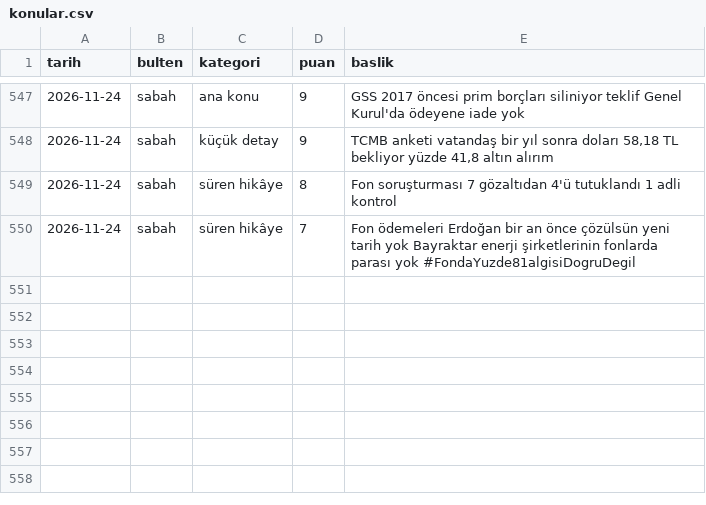
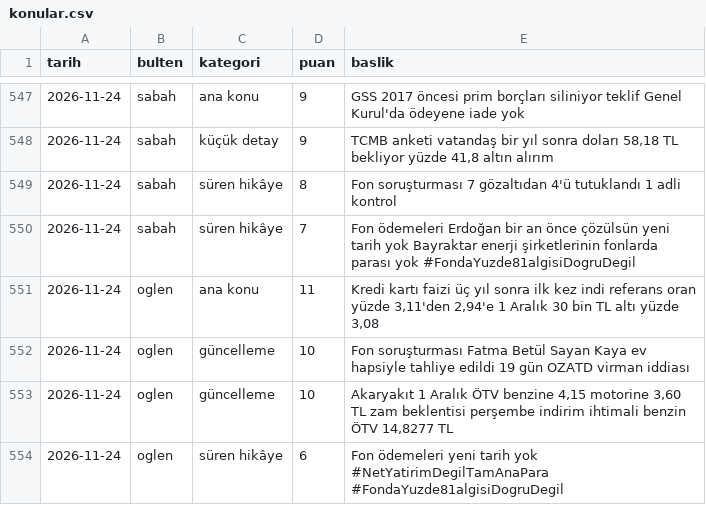
Before and after one commit to ozanturk19/Paranediyor, a CSV file: gundem/konular.csv, drawn as a sheet; only a part is shown, gaps mark what is left out.

```diff
--- a/gundem/konular.csv
+++ b/gundem/konular.csv
@@ -550 +550,5 @@ tarih,bulten,kategori,puan,baslik
 2026-11-24,sabah,süren hikâye,7,"Fon ödemeleri Erdoğan bir an önce çözülsün yeni tarih yok Bayraktar enerji şirketlerinin fonlarda parası yok #FondaYuzde81algisiDogruDegil"
+2026-11-24,oglen,ana konu,11,"Kredi kartı faizi üç yıl sonra ilk kez indi referans oran yüzde 3,11'den 2,94'e 1 Aralık 30 bin TL altı yüzde 3,08"
+2026-11-24,oglen,güncelleme,10,"Fon soruşturması Fatma Betül Sayan Kaya ev hapsiyle tahliye edildi 19 gün OZATD virman iddiası"
+2026-11-24,oglen,güncelleme,10,"Akaryakıt 1 Aralık ÖTV benzine 4,15 motorine 3,60 TL zam beklentisi perşembe indirim ihtimali benzin ÖTV 14,8277 TL"
+2026-11-24,oglen,süren hikâye,6,"Fon ödemeleri yeni tarih yok #NetYatirimDegilTamAnaPara #FondaYuzde81algisiDogruDegil"
```
Also changed, not shown: 3 other files.
